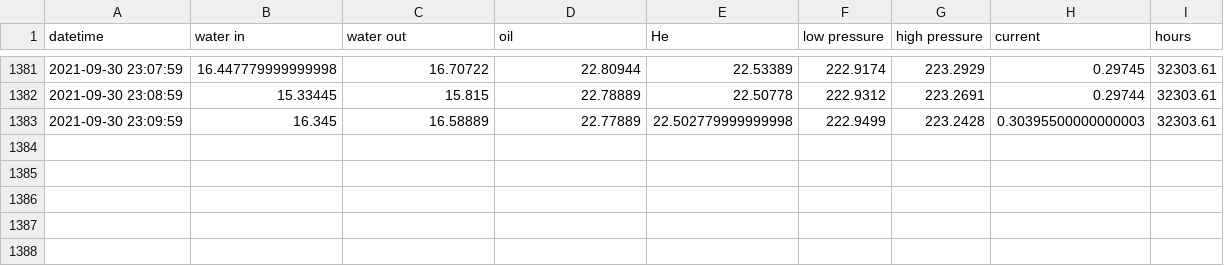
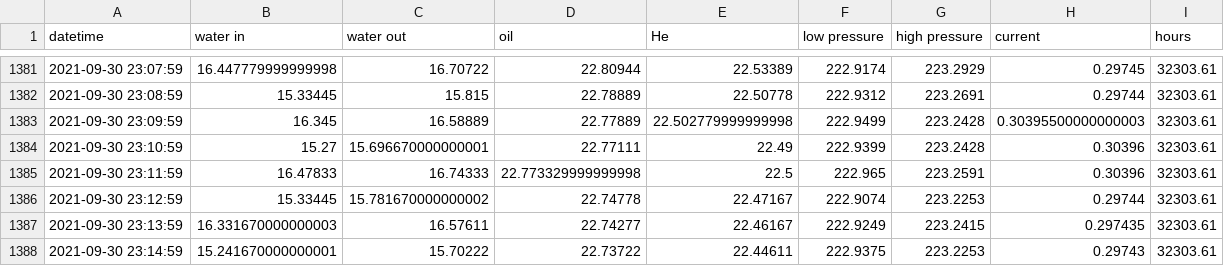
Before and after one commit to SciGEsN/SRC078, a CSV file: data/stat.csv, drawn as a sheet; only a part is shown, gaps mark what is left out; the diff names each change by its address in the sheet, - before the commit and + after, or states it on an @@ line.

```diff
--- a/data/stat.csv
+++ b/data/stat.csv
+row 1384: 2021-09-30 23:10:59 | 15.27 | 15.696670000000001 | 22.77111 | 22.49 | 222.9399 | 223.2428 | 0.30396 | 32303.61
+row 1385: 2021-09-30 23:11:59 | 16.47833 | 16.74333 | 22.773329999999998 | 22.5 | 222.965 | 223.2591 | 0.30396 | 32303.61
+row 1386: 2021-09-30 23:12:59 | 15.33445 | 15.781670000000002 | 22.74778 | 22.47167 | 222.9074 | 223.2253 | 0.29744 | 32303.61
+row 1387: 2021-09-30 23:13:59 | 16.331670000000003 | 16.57611 | 22.74277 | 22.46167 | 222.9249 | 223.2415 | 0.297435 | 32303.61
+row 1388: 2021-09-30 23:14:59 | 15.241670000000001 | 15.70222 | 22.73722 | 22.44611 | 222.9375 | 223.2253 | 0.29743 | 32303.61
```
Also changed, not shown: data/P.csv, data/T1.csv, 8 other files.
